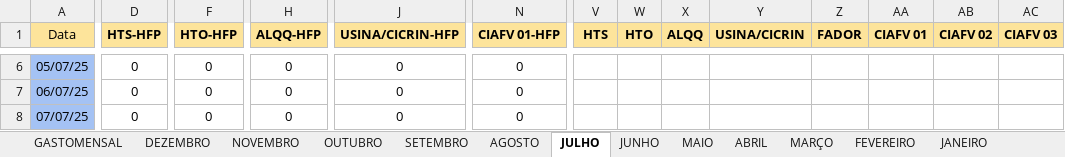
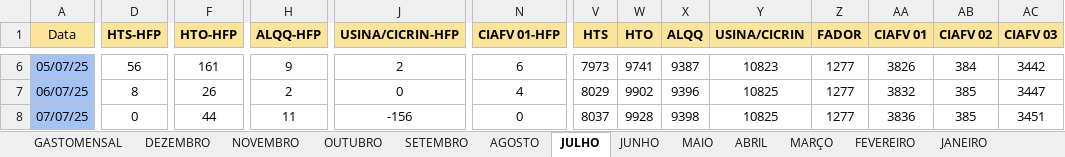
Before and after one commit to MarquezziniBL/Dashboardenergia, an Excel workbook: medicao_energia_2025.xlsx, sheet JULHO, drawn as a sheet; only a part is shown, gaps mark what is left out; values as stored, in another font and other column widths than the file's, no borders; the diff covers the shown part only; the diff names each change by its address in the sheet, - before the commit and + after, or states it on an @@ line.

```diff
--- a/medicao_energia_2025.xlsx (sheet JULHO)
+++ b/medicao_energia_2025.xlsx (sheet JULHO)
-D6 (HTS-HFP): 0
+D6 (HTS-HFP): 56
-F6 (HTO-HFP): 0
+F6 (HTO-HFP): 161
-H6 (ALQQ-HFP): 0
+H6 (ALQQ-HFP): 9
-J6 (USINA/CICRIN-HFP): 0
+J6 (USINA/CICRIN-HFP): 2
-N6 (CIAFV 01-HFP): 0
+N6 (CIAFV 01-HFP): 6
-V6 (HTS): (empty)
+V6 (HTS): 7973
-W6 (HTO): (empty)
+W6 (HTO): 9741
-X6 (ALQQ): (empty)
+X6 (ALQQ): 9387
-Y6 (USINA/CICRIN): (empty)
+Y6 (USINA/CICRIN): 10823
-Z6:Z8 (FADOR): (empty)
+Z6:Z8 (FADOR): 1277
-AA6 (CIAFV 01): (empty)
+AA6 (CIAFV 01): 3826
-AB6 (CIAFV 02): (empty)
+AB6 (CIAFV 02): 384
-AC6 (CIAFV 03): (empty)
+AC6 (CIAFV 03): 3442
-D7 (HTS-HFP): 0
+D7 (HTS-HFP): 8
-F7 (HTO-HFP): 0
+F7 (HTO-HFP): 26
-H7 (ALQQ-HFP): 0
+H7 (ALQQ-HFP): 2
-N7 (CIAFV 01-HFP): 0
+N7 (CIAFV 01-HFP): 4
-V7 (HTS): (empty)
+V7 (HTS): 8029
-W7 (HTO): (empty)
+W7 (HTO): 9902
-X7 (ALQQ): (empty)
+X7 (ALQQ): 9396
-Y7:Y8 (USINA/CICRIN): (empty)
+Y7:Y8 (USINA/CICRIN): 10825
-AA7 (CIAFV 01): (empty)
+AA7 (CIAFV 01): 3832
-AB7:AB8 (CIAFV 02): (empty)
+AB7:AB8 (CIAFV 02): 385
-AC7 (CIAFV 03): (empty)
+AC7 (CIAFV 03): 3447
-F8 (HTO-HFP): 0
+F8 (HTO-HFP): 44
-H8 (ALQQ-HFP): 0
+H8 (ALQQ-HFP): 11
-J8 (USINA/CICRIN-HFP): 0
+J8 (USINA/CICRIN-HFP): -156
-V8 (HTS): (empty)
+V8 (HTS): 8037
-W8 (HTO): (empty)
+W8 (HTO): 9928
-X8 (ALQQ): (empty)
+X8 (ALQQ): 9398
-AA8 (CIAFV 01): (empty)
+AA8 (CIAFV 01): 3836
-AC8 (CIAFV 03): (empty)
+AC8 (CIAFV 03): 3451
```
Also changed, not shown: 85 edited cells elsewhere in this sheet, sheet JUNHO, sheet GASTOMENSAL, 1 other file.
